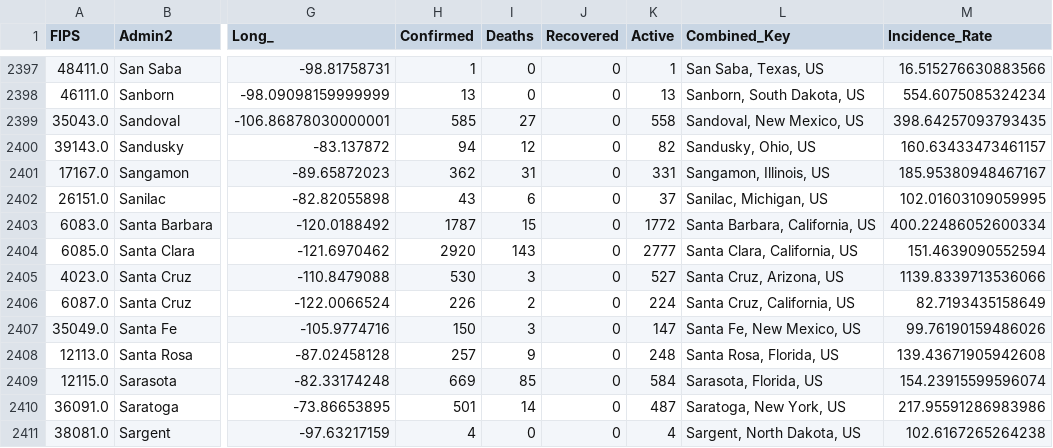
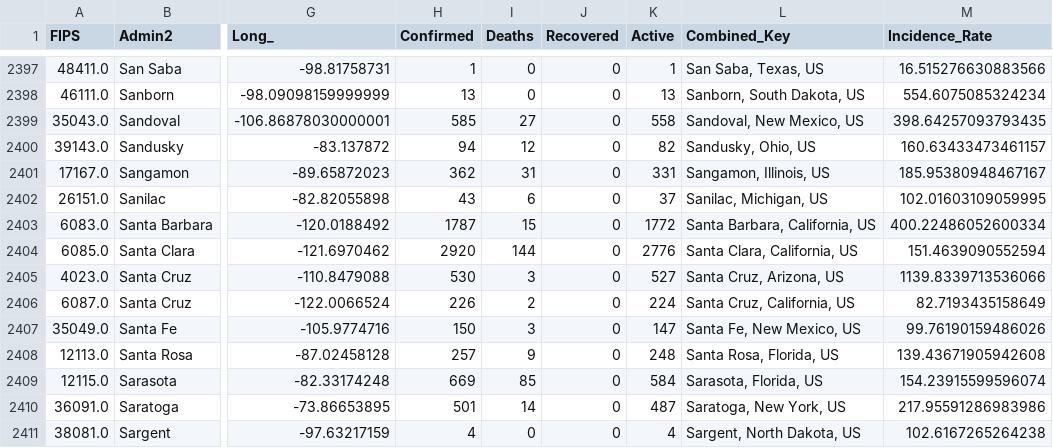
Before and after one commit to ByNatO/covid-19-ob, a CSV file: data/06-06-2020.csv, drawn as a sheet; only a part is shown, gaps mark what is left out; the diff names each change by its address in the sheet, - before the commit and + after, or states it on an @@ line.

Commit message:
data updated

```diff
--- a/data/06-06-2020.csv
+++ b/data/06-06-2020.csv
-I2404 (Deaths): 143
+I2404 (Deaths): 144
-K2404 (Active): 2777
+K2404 (Active): 2776
```
Also changed, not shown: 3 other files.
